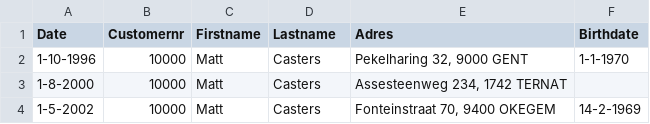
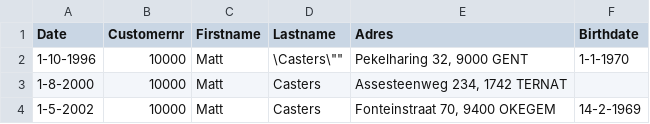
Before and after one commit to cwarden/kettle, a CSV file: testfiles/customer-dimension-test.csv, drawn as a sheet.

Commit message:
Added escaped enclosure characters in name for testing purposes
git-svn-id: svn://source.pentaho.org/svnkettleroot/mirror/Kettle/trunk@124 5fb7f6ec-07c1-534a-b4ca-9155e429e800

```diff
--- a/testfiles/customer-dimension-test.csv
+++ b/testfiles/customer-dimension-test.csv
@@ -1,3 +1,3 @@
 Date;Customernr;Firstname;Lastname;Adres;Birthdate
-1-10-1996;10000;Matt;Casters;Pekelharing 32, 9000 GENT;1-1-1970
+1-10-1996;10000;Matt;"\"Casters\"";Pekelharing 32, 9000 GENT;1-1-1970
 1-8-2000;10000;Matt;Casters;Assesteenweg 234, 1742 TERNAT;
```
